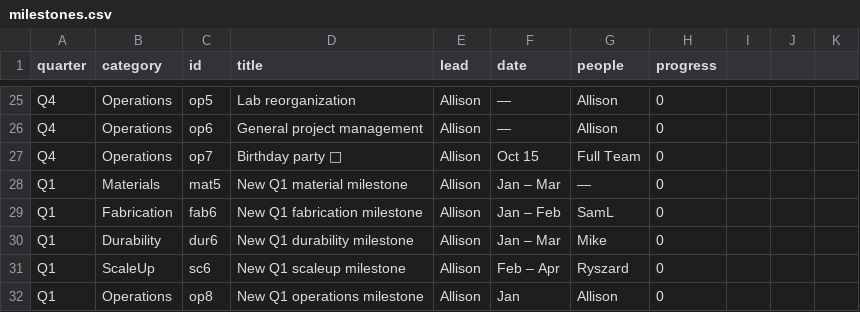
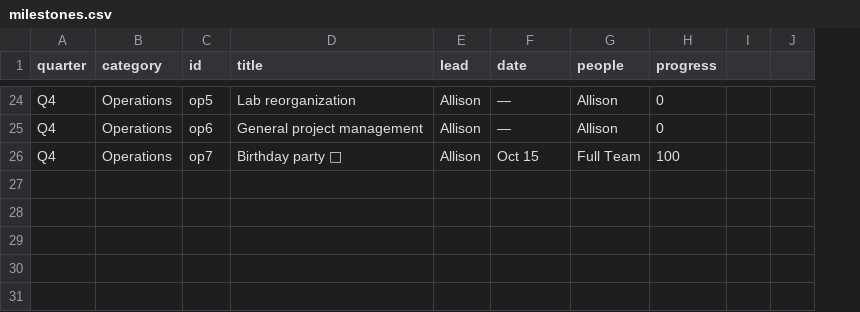
Before and after one commit to allison-bardo/BardoPM, a CSV file: milestones.csv, drawn as a sheet; only a part is shown, gaps mark what is left out; removed rows and columns are numbered as before the commit, all else as after; the diff covers the shown part only; the diff names each change by its address in the sheet, - before the commit and + after, or states it on an @@ line.

Commit message:
Update milestones.csv

```diff
--- a/milestones.csv
+++ b/milestones.csv
-column J, empty
-H26 (progress): 0
+H26 (progress): 100
-row 28: Q1 | Materials | mat5 | New Q1 material milestone | Allison | Jan – Mar | — | 0
-row 29: Q1 | Fabrication | fab6 | New Q1 fabrication milestone | Allison | Jan – Feb | SamL | 0
-row 30: Q1 | Durability | dur6 | New Q1 durability milestone | Allison | Jan – Mar | Mike | 0
-row 31: Q1 | ScaleUp | sc6 | New Q1 scaleup milestone | Allison | Feb – Apr | Ryszard | 0
-row 32: Q1 | Operations | op8 | New Q1 operations milestone | Allison | Jan | Allison | 0
```
Also changed, not shown: 1 removed row and 28 edited cells elsewhere in this file.
